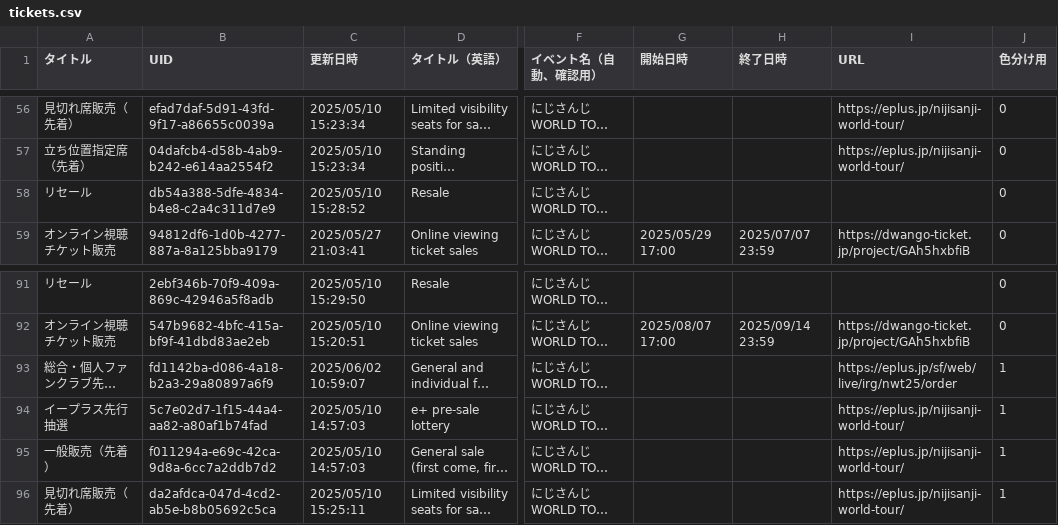
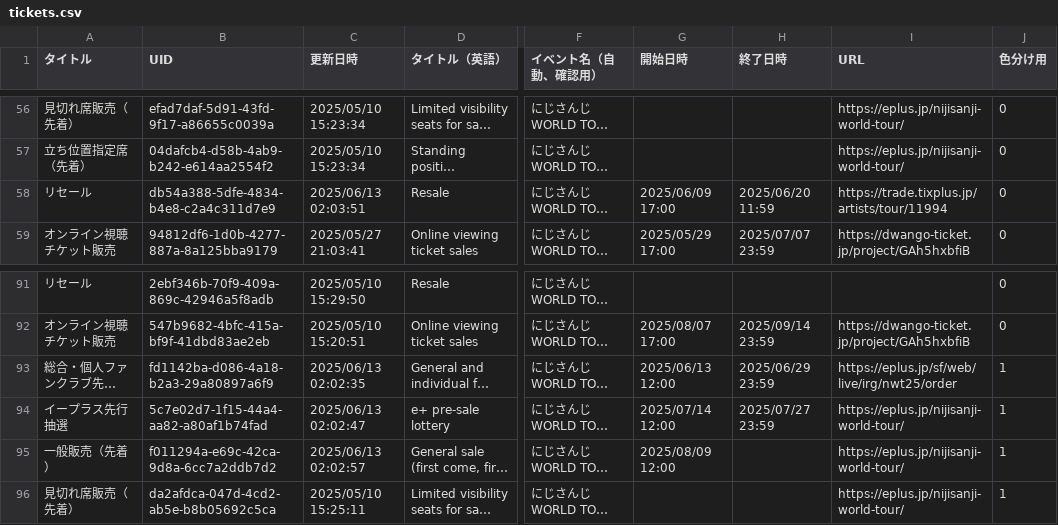
Before and after one commit to magicien/Nij.iCal, a CSV file: data/tickets.csv, drawn as a sheet; only a part is shown, gaps mark what is left out; long unchanged cells end in …; the diff names each change by its address in the sheet, - before the commit and + after, or states it on an @@ line.

```diff
--- a/data/tickets.csv
+++ b/data/tickets.csv
-C58 (更新日時): 2025/05/10 15:28:52
+C58 (更新日時): 2025/06/13 02:03:51
-G58 (開始日時): (empty)
+G58 (開始日時): 2025/06/09 17:00
-H58 (終了日時): (empty)
+H58 (終了日時): 2025/06/20 11:59
-I58 (URL): (empty)
+I58 (URL): https://trade.tixplus.jp/artists/tour/11994
-C93 (更新日時): 2025/06/02 10:59:07
+C93 (更新日時): 2025/06/13 02:02:35
-G93 (開始日時): (empty)
+G93 (開始日時): 2025/06/13 12:00
-H93 (終了日時): (empty)
+H93 (終了日時): 2025/06/29 23:59
-C94 (更新日時): 2025/05/10 14:57:03
+C94 (更新日時): 2025/06/13 02:02:47
-G94 (開始日時): (empty)
+G94 (開始日時): 2025/07/14 12:00
-H94 (終了日時): (empty)
+H94 (終了日時): 2025/07/27 23:59
-C95 (更新日時): 2025/05/10 14:57:03
+C95 (更新日時): 2025/06/13 02:02:57
-G95 (開始日時): (empty)
+G95 (開始日時): 2025/08/09 12:00
```
Also changed, not shown: data/events.csv, 52 other files.
